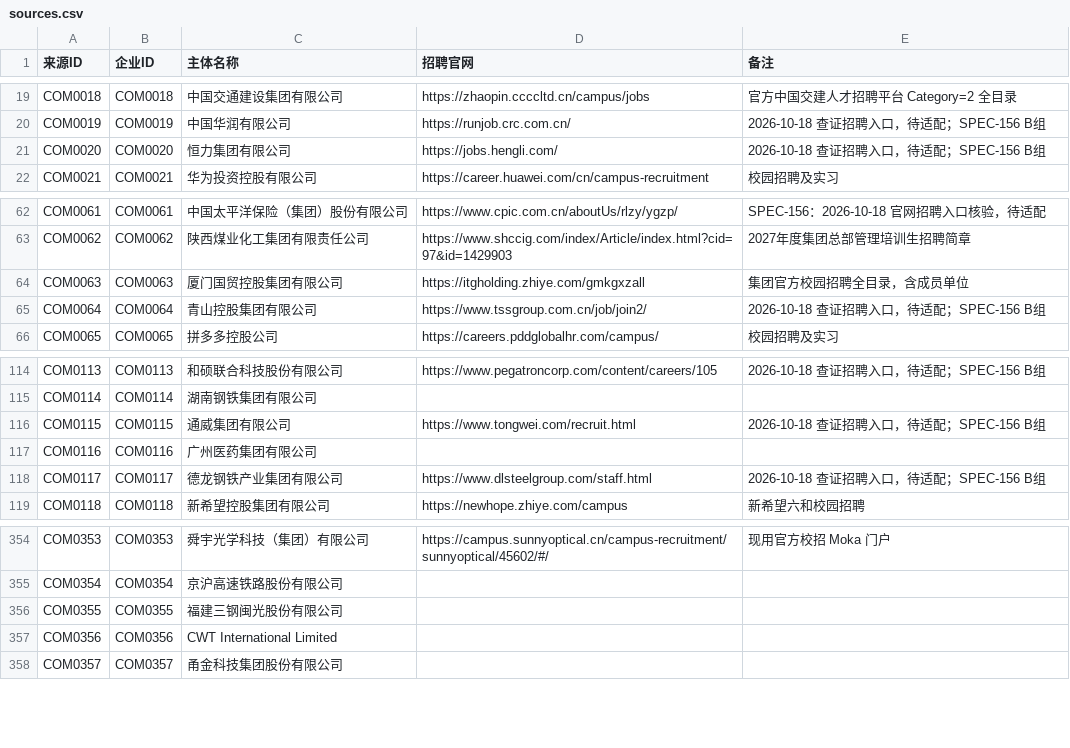
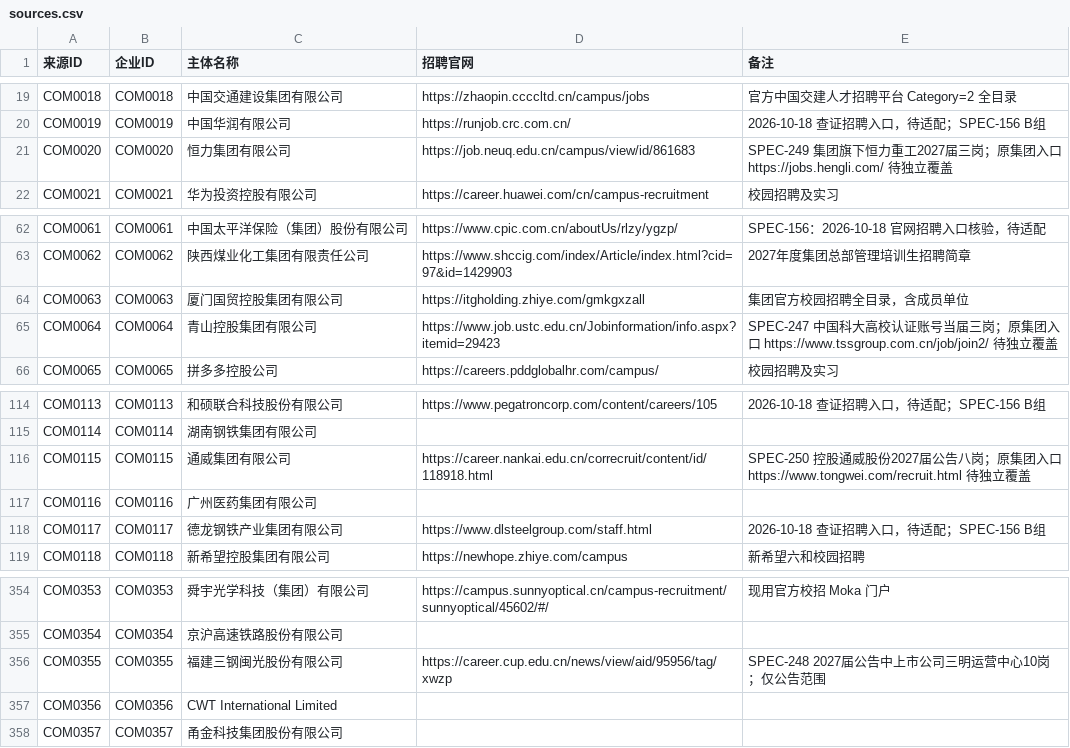
Before and after one commit to MorePeanuts/job-crawler, a CSV file: sites/sources.csv, drawn as a sheet; only a part is shown, gaps mark what is left out.

Commit message:
feat: add four verified campus company adapters

```diff
--- a/sites/sources.csv
+++ b/sites/sources.csv
@@ -20,3 +20,3 @@ COM0018,COM0018,中国交通建设集团有限公司,https://zhaopin.ccccltd.cn/
 COM0019,COM0019,中国华润有限公司,https://runjob.crc.com.cn/,2026-10-18 查证招聘入口，待适配；SPEC-156 B组
-COM0020,COM0020,恒力集团有限公司,https://jobs.hengli.com/,2026-10-18 查证招聘入口，待适配；SPEC-156 B组
+COM0020,COM0020,恒力集团有限公司,https://job.neuq.edu.cn/campus/view/id/861683,SPEC-249 集团旗下恒力重工2027届三岗；原集团入口 https://jobs.hengli.com/ 待独立覆盖
 COM0021,COM0021,华为投资控股有限公司,https://career.huawei.com/cn/campus-recruitment,校园招聘及实习
@@ -64,3 +64,3 @@ COM0062,COM0062,陕西煤业化工集团有限责任公司,https://www.shccig.co
 COM0063,COM0063,厦门国贸控股集团有限公司,https://itgholding.zhiye.com/gmkgxzall,集团官方校园招聘全目录，含成员单位
-COM0064,COM0064,青山控股集团有限公司,https://www.tssgroup.com.cn/job/join2/,2026-10-18 查证招聘入口，待适配；SPEC-156 B组
+COM0064,COM0064,青山控股集团有限公司,https://www.job.ustc.edu.cn/Jobinformation/info.aspx?itemid=29423,SPEC-247 中国科大高校认证账号当届三岗；原集团入口 https://www.tssgroup.com.cn/job/join2/ 待独立覆盖
 COM0065,COM0065,拼多多控股公司,https://careers.pddglobalhr.com/campus/,校园招聘及实习
@@ -115,3 +115,3 @@ COM0113,COM0113,和硕联合科技股份有限公司,https://www.pegatroncorp.co
 COM0114,COM0114,湖南钢铁集团有限公司,,
-COM0115,COM0115,通威集团有限公司,https://www.tongwei.com/recruit.html,2026-10-18 查证招聘入口，待适配；SPEC-156 B组
+COM0115,COM0115,通威集团有限公司,https://career.nankai.edu.cn/correcruit/content/id/118918.html,SPEC-250 控股通威股份2027届公告八岗；原集团入口 https://www.tongwei.com/recruit.html 待独立覆盖
 COM0116,COM0116,广州医药集团有限公司,,
@@ -355,3 +355,3 @@ COM0353,COM0353,舜宇光学科技（集团）有限公司,https://campus.sunnyo
 COM0354,COM0354,京沪高速铁路股份有限公司,,
-COM0355,COM0355,福建三钢闽光股份有限公司,,
+COM0355,COM0355,福建三钢闽光股份有限公司,https://career.cup.edu.cn/news/view/aid/95956/tag/xwzp,SPEC-248 2027届公告中上市公司三明运营中心10岗；仅公告范围
 COM0356,COM0356,CWT International Limited,,
```
Also changed, not shown: 10 other files.
